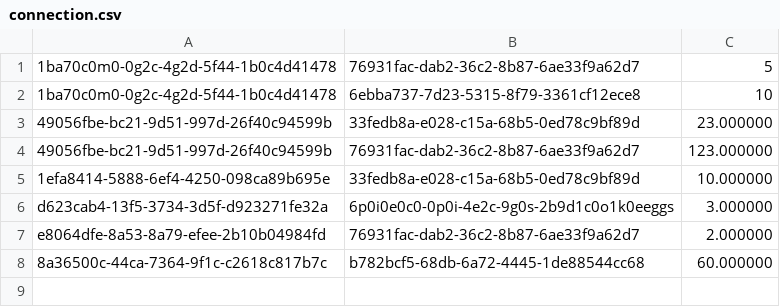
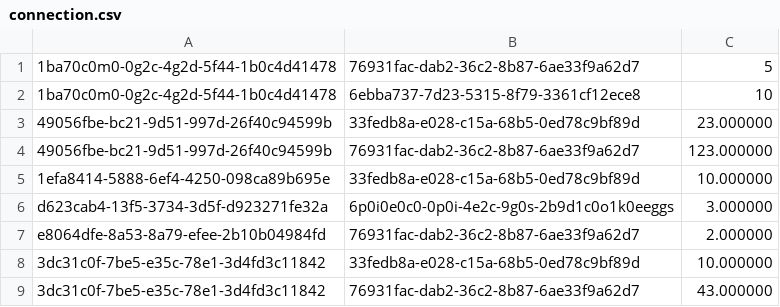
Before and after one commit to DGedeonTM/NHF, a CSV file: connection.csv, drawn as a sheet.

```diff
--- a/connection.csv
+++ b/connection.csv
@@ -7,2 +7,3 @@ d623cab4-13f5-3734-3d5f-d923271fe32a,6p0i0e0c0-0p0i-4e2c-9g0s-2b9d1c0o1k0eeggs,3
 e8064dfe-8a53-8a79-efee-2b10b04984fd,76931fac-dab2-36c2-8b87-6ae33f9a62d7,2.000000
-8a36500c-44ca-7364-9f1c-c2618c817b7c,b782bcf5-68db-6a72-4445-1de88544cc68,60.000000
+3dc31c0f-7be5-e35c-78e1-3d4fd3c11842,33fedb8a-e028-c15a-68b5-0ed78c9bf89d,10.000000
+3dc31c0f-7be5-e35c-78e1-3d4fd3c11842,76931fac-dab2-36c2-8b87-6ae33f9a62d7,43.000000
```
Also changed, not shown: logs.csv, recipes.csv, 10 other files.
